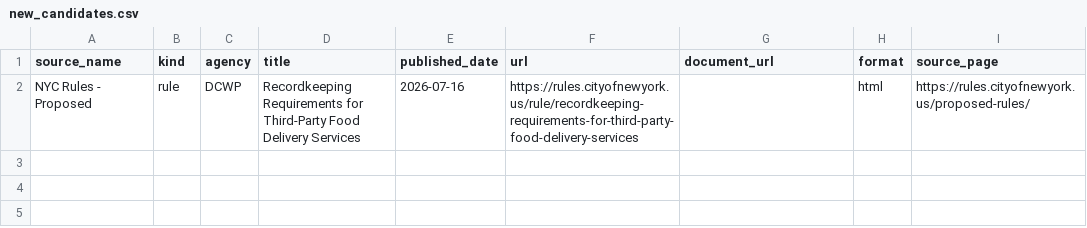
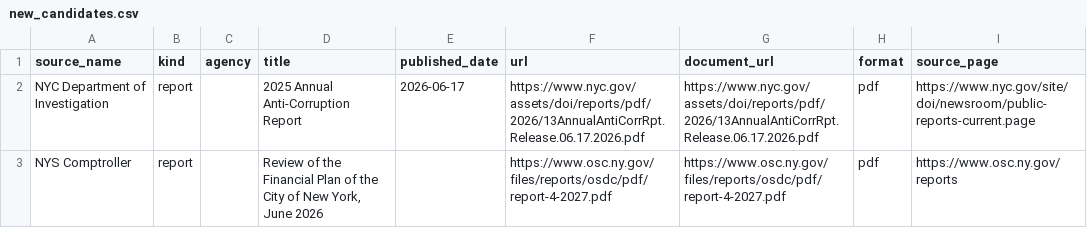
Before and after one commit to umqadir/nyc-report-heat, a CSV file: outputs/new_candidates.csv, drawn as a sheet; removed rows and columns are numbered as before the commit, all else as after; the diff names each change by its address in the sheet, - before the commit and + after, or states it on an @@ line.

```diff
--- a/outputs/new_candidates.csv
+++ b/outputs/new_candidates.csv
-row 2: NYC Rules - Proposed | rule | DCWP | Recordkeeping Requirements for Third-Party Food Delivery Services | 2026-07-16 | https://rules.cityofnewyork.us/rule/recordkeeping-requirements-for-third-party-food-delivery-services |  | html | https://rules.cityofnewyork.us/proposed-rules/
+row 2: NYC Department of Investigation | report |  | 2025 Annual Anti-Corruption Report | 2026-06-17 | https://www.nyc.gov/assets/doi/reports/pdf/2026/13AnnualAntiCorrRpt.Release.06.17.2026.pdf | https://www.nyc.gov/assets/doi/reports/pdf/2026/13AnnualAntiCorrRpt.Release.06.17.2026.pdf | pdf | https://www.nyc.gov/site/doi/newsroom/public-reports-current.page
+row 3: NYS Comptroller | report |  | Review of the Financial Plan of the City of New York, June 2026 |  | https://www.osc.ny.gov/files/reports/osdc/pdf/report-4-2027.pdf | https://www.osc.ny.gov/files/reports/osdc/pdf/report-4-2027.pdf | pdf | https://www.osc.ny.gov/reports
```
Also changed, not shown: outputs/link_heat.csv, outputs/ranked.csv, 8 other files.
